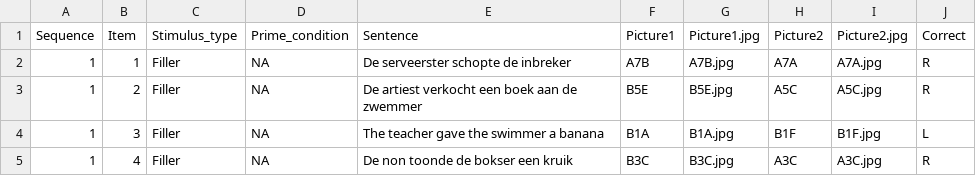
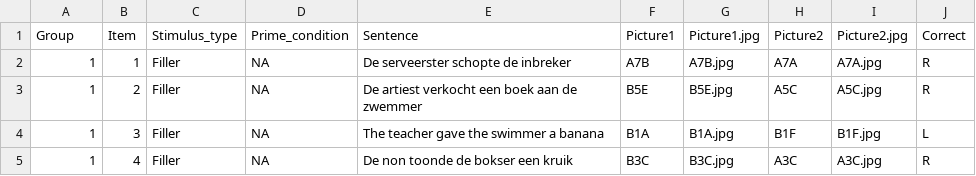
Before and after one commit to HeleneVanMarcke/fout, a CSV file: chunck_includes/Trials_MP.csv, drawn as a sheet; only a part is shown.

Commit message:
Update Trials_MP.csv

```diff
--- a/chunck_includes/Trials_MP.csv
+++ b/chunck_includes/Trials_MP.csv
@@ -1,2 +1,2 @@
-Sequence;Item;Stimulus_type;Prime_condition;Sentence;Picture1;Picture1.jpg;Picture2;Picture2.jpg;Correct;;
+Group;Item;Stimulus_type;Prime_condition;Sentence;Picture1;Picture1.jpg;Picture2;Picture2.jpg;Correct;;
 1;1;Filler;NA;De serveerster schopte de inbreker;A7B;A7B.jpg;A7A;A7A.jpg;R;;
```
